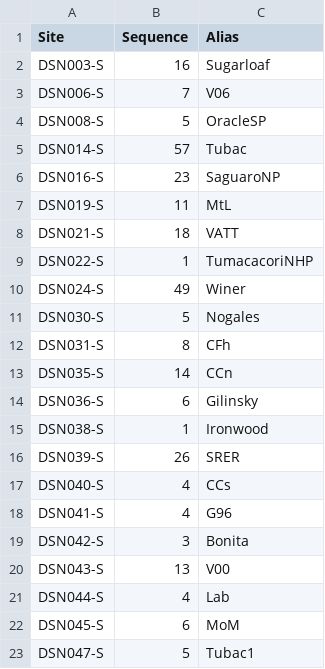
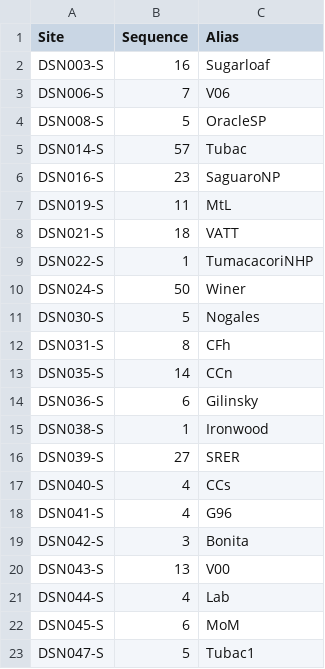
Before and after one commit to soazcomms/soazcomms.github.io, a CSV file: DSNdata/SQMtable.csv, drawn as a sheet.

```diff
--- a/DSNdata/SQMtable.csv
+++ b/DSNdata/SQMtable.csv
@@ -9,3 +9,3 @@ DSN021-S,18,VATT
 DSN022-S,1,TumacacoriNHP
-DSN024-S,49,Winer
+DSN024-S,50,Winer
 DSN030-S,5,Nogales
@@ -15,3 +15,3 @@ DSN036-S,6,Gilinsky
 DSN038-S,1,Ironwood
-DSN039-S,26,SRER
+DSN039-S,27,SRER
 DSN040-S,4,CCs
```
Also changed, not shown: 3 other files.
